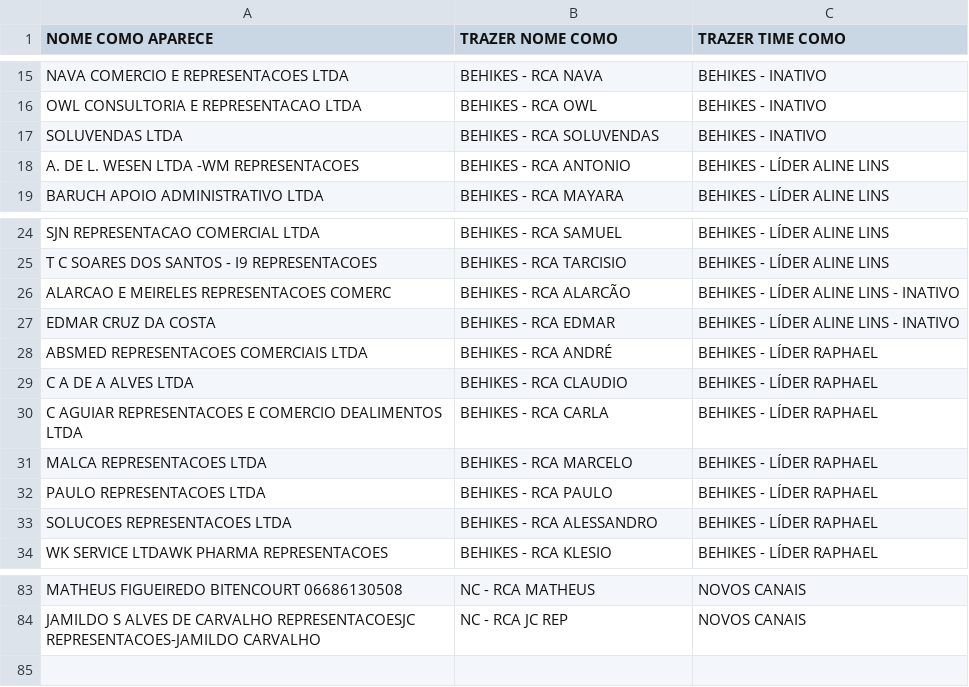
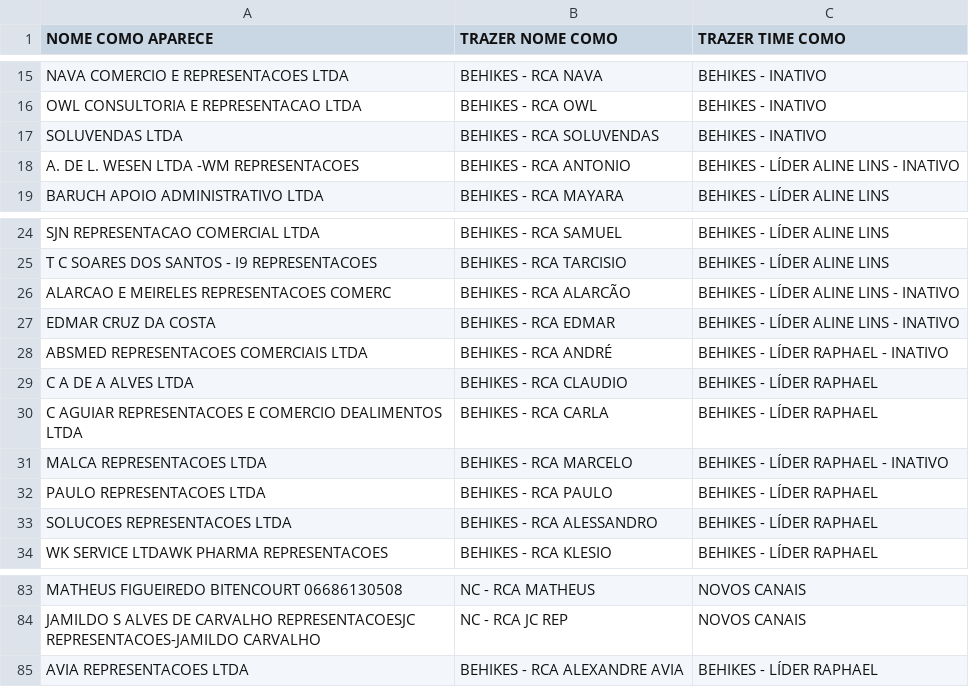
Before and after one commit to gehlen-gif/acompanhamento-boped, a CSV file: dados/base/vendedores_time.csv, drawn as a sheet; only a part is shown, gaps mark what is left out.

```diff
--- a/dados/base/vendedores_time.csv
+++ b/dados/base/vendedores_time.csv
@@ -17,3 +17,3 @@ OWL CONSULTORIA E REPRESENTACAO LTDA;BEHIKES - RCA OWL;BEHIKES - INATIVO
 SOLUVENDAS LTDA;BEHIKES - RCA SOLUVENDAS;BEHIKES - INATIVO
-A. DE L. WESEN LTDA -WM REPRESENTACOES;BEHIKES - RCA ANTONIO;BEHIKES - LÍDER ALINE LINS
+A. DE L. WESEN LTDA -WM REPRESENTACOES;BEHIKES - RCA ANTONIO;BEHIKES - LÍDER ALINE LINS - INATIVO
 BARUCH APOIO ADMINISTRATIVO LTDA;BEHIKES - RCA MAYARA;BEHIKES - LÍDER ALINE LINS
@@ -27,6 +27,6 @@ ALARCAO E MEIRELES REPRESENTACOES COMERC;BEHIKES - RCA ALARCÃO;BEHIKES - LÍDER
 EDMAR CRUZ DA COSTA;BEHIKES - RCA EDMAR;BEHIKES - LÍDER ALINE LINS - INATIVO
-ABSMED REPRESENTACOES COMERCIAIS LTDA;BEHIKES - RCA ANDRÉ;BEHIKES - LÍDER RAPHAEL
+ABSMED REPRESENTACOES COMERCIAIS LTDA;BEHIKES - RCA ANDRÉ;BEHIKES - LÍDER RAPHAEL - INATIVO
 C A DE A ALVES LTDA;BEHIKES - RCA CLAUDIO;BEHIKES - LÍDER RAPHAEL
 C AGUIAR REPRESENTACOES E COMERCIO DEALIMENTOS LTDA;BEHIKES - RCA CARLA;BEHIKES - LÍDER RAPHAEL
-MALCA REPRESENTACOES LTDA;BEHIKES - RCA MARCELO;BEHIKES - LÍDER RAPHAEL
+MALCA REPRESENTACOES LTDA;BEHIKES - RCA MARCELO;BEHIKES - LÍDER RAPHAEL - INATIVO
 PAULO REPRESENTACOES LTDA;BEHIKES - RCA PAULO;BEHIKES - LÍDER RAPHAEL
@@ -84 +84,2 @@ MATHEUS FIGUEIREDO BITENCOURT 06686130508;NC - RCA MATHEUS;NOVOS CANAIS
 JAMILDO S ALVES DE CARVALHO REPRESENTACOESJC REPRESENTACOES-JAMILDO CARVALHO;NC - RCA JC REP;NOVOS CANAIS
+AVIA REPRESENTACOES LTDA;BEHIKES - RCA ALEXANDRE AVIA;BEHIKES - LÍDER RAPHAEL
```
Also changed, not shown: 19 other files.
